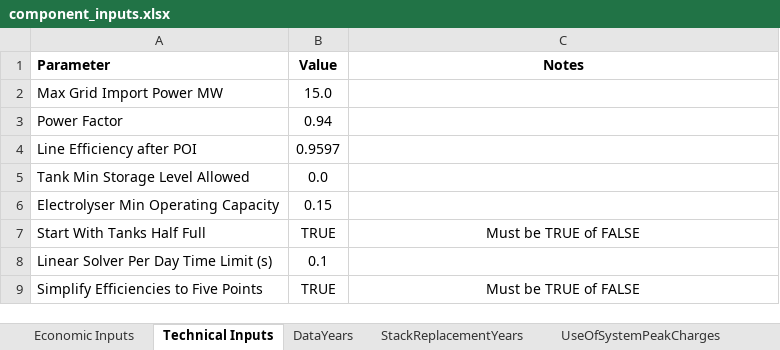
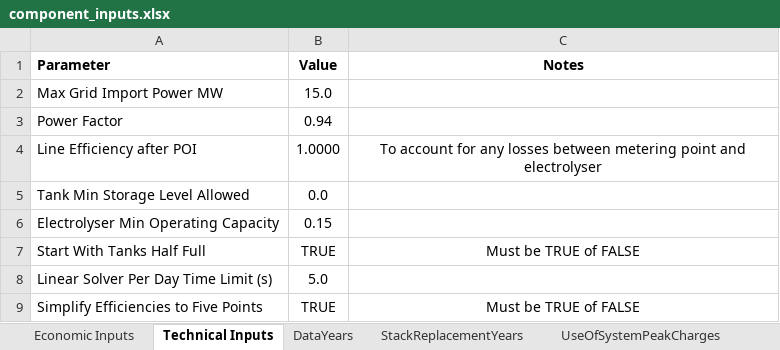
Before and after one commit to resgroup/hydrogen-optimisation-research, an Excel workbook: inputs/component_inputs.xlsx, sheet Technical Inputs, drawn as a sheet; values as stored, in another font and other column widths than the file's, no borders; the diff names each change by its address in the sheet, - before the commit and + after, or states it on an @@ line.

```diff
--- a/inputs/component_inputs.xlsx (sheet Technical Inputs)
+++ b/inputs/component_inputs.xlsx (sheet Technical Inputs)
-B4 (Value): 0.9597
+B4 (Value): 1.0000
-C4 (Notes): (empty)
+C4 (Notes): To account for any losses between metering point and electrolyser
-B8 (Value): 0.1
+B8 (Value): 5.0
```
Also changed, not shown: sheet Tanks, sheet Electrolysers, sheet StackReplacementYears, 6 other files.
